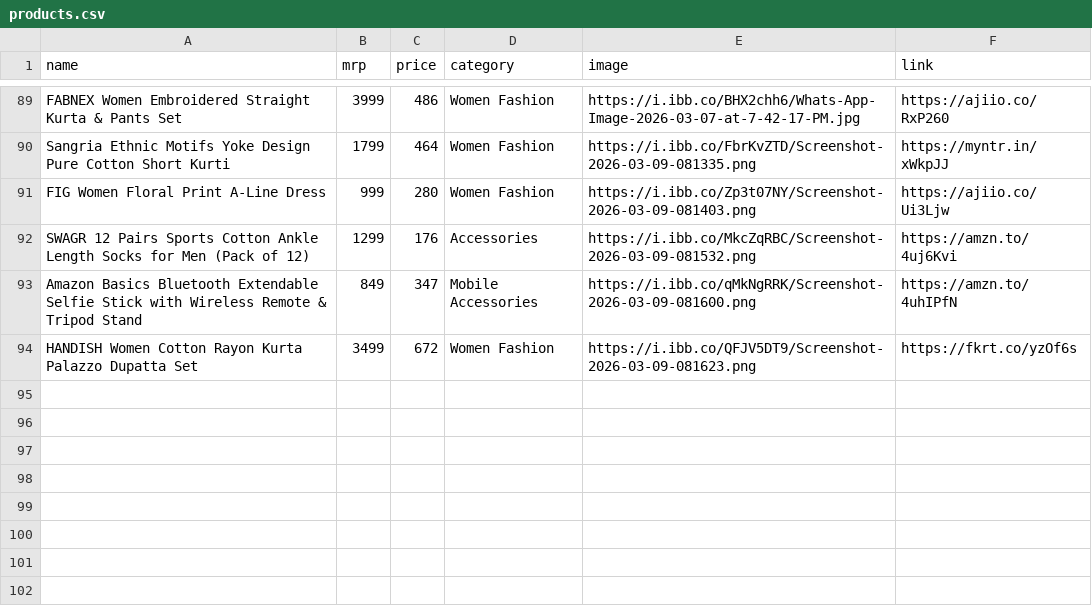
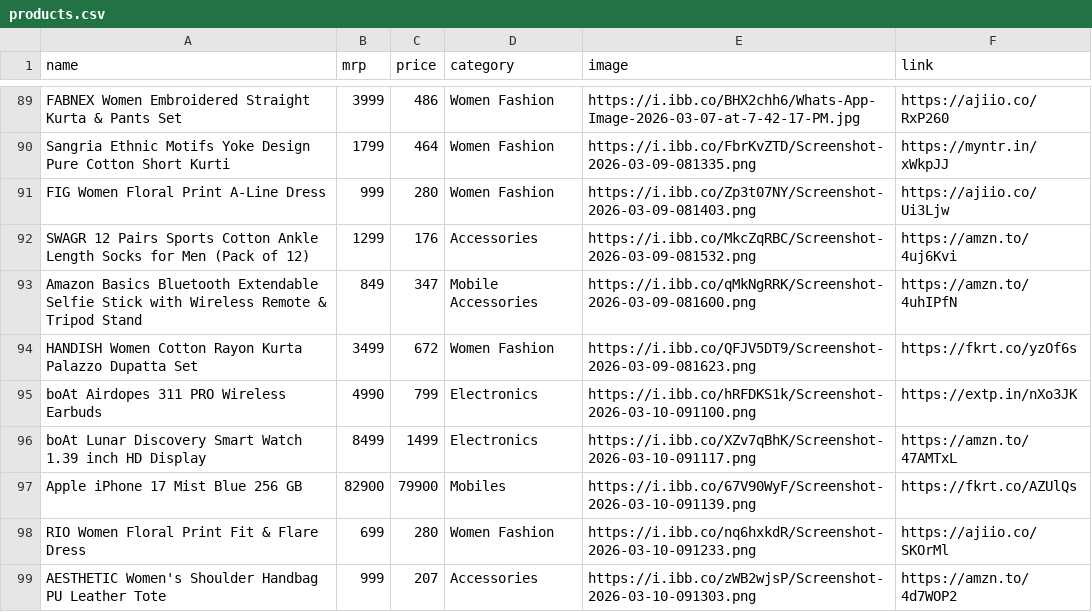
Before and after one commit to Aarif-khan-mohammad/AffliateStore, a CSV file: products.csv, drawn as a sheet; only a part is shown, gaps mark what is left out.

Commit message:
new prods

```diff
--- a/products.csv
+++ b/products.csv
@@ -94 +94,6 @@ Amazon Basics Bluetooth Extendable Selfie Stick with Wireless Remote & Tripod St
 HANDISH Women Cotton Rayon Kurta Palazzo Dupatta Set,3499,672,Women Fashion,https://i.ibb.co/QFJV5DT9/Screenshot-2026-03-09-081623.png,https://fkrt.co/yzOf6s
+boAt Airdopes 311 PRO Wireless Earbuds,4990,799,Electronics,https://i.ibb.co/hRFDKS1k/Screenshot-2026-03-10-091100.png,https://extp.in/nXo3JK
+boAt Lunar Discovery Smart Watch 1.39 inch HD Display,8499,1499,Electronics,https://i.ibb.co/XZv7qBhK/Screenshot-2026-03-10-091117.png,https://amzn.to/47AMTxL
+Apple iPhone 17 Mist Blue 256 GB,82900,79900,Mobiles,https://i.ibb.co/67V90WyF/Screenshot-2026-03-10-091139.png,https://fkrt.co/AZUlQs
+RIO Women Floral Print Fit & Flare Dress,699,280,Women Fashion,https://i.ibb.co/nq6hxkdR/Screenshot-2026-03-10-091233.png,https://ajiio.co/SKOrMl
+AESTHETIC Women's Shoulder Handbag PU Leather Tote,999,207,Accessories,https://i.ibb.co/zWB2wjsP/Screenshot-2026-03-10-091303.png,https://amzn.to/4d7WOP2
```
